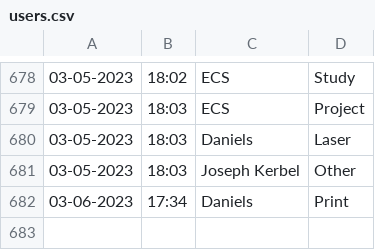
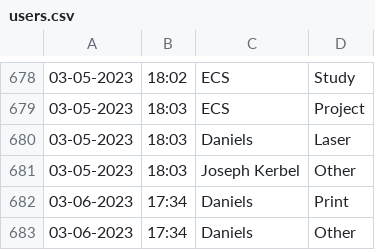
Before and after one commit to Jarob-H/Automated-User-Tracker, a CSV file: users.csv, drawn as a sheet; only a part is shown, gaps mark what is left out; the diff names each change by its address in the sheet, - before the commit and + after, or states it on an @@ line.

Commit message:
update

```diff
--- a/users.csv
+++ b/users.csv
+row 683: 03-06-2023 | 17:34 | Daniels | Other
```
